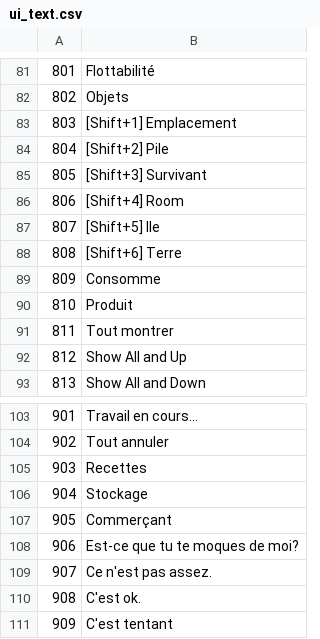
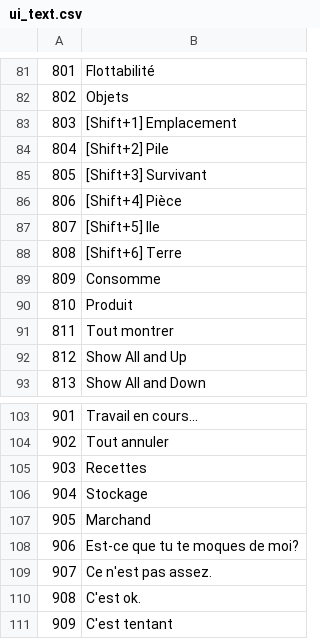
Before and after one commit to justusgamelab2016/LW-translation, a CSV file: language/fr/ui_text.csv, drawn as a sheet; only a part is shown, gaps mark what is left out.

Commit message:
Update ui_text.csv

```diff
--- a/language/fr/ui_text.csv
+++ b/language/fr/ui_text.csv
@@ -85,3 +85,3 @@
 805,[Shift+3] Survivant
-806,[Shift+4] Room
+806,[Shift+4] Pièce
 807,[Shift+5] Ile
@@ -106,3 +106,3 @@
 904,Stockage
-905,Commerçant
+905,Marchand
 906,Est-ce que tu te moques de moi?
```
